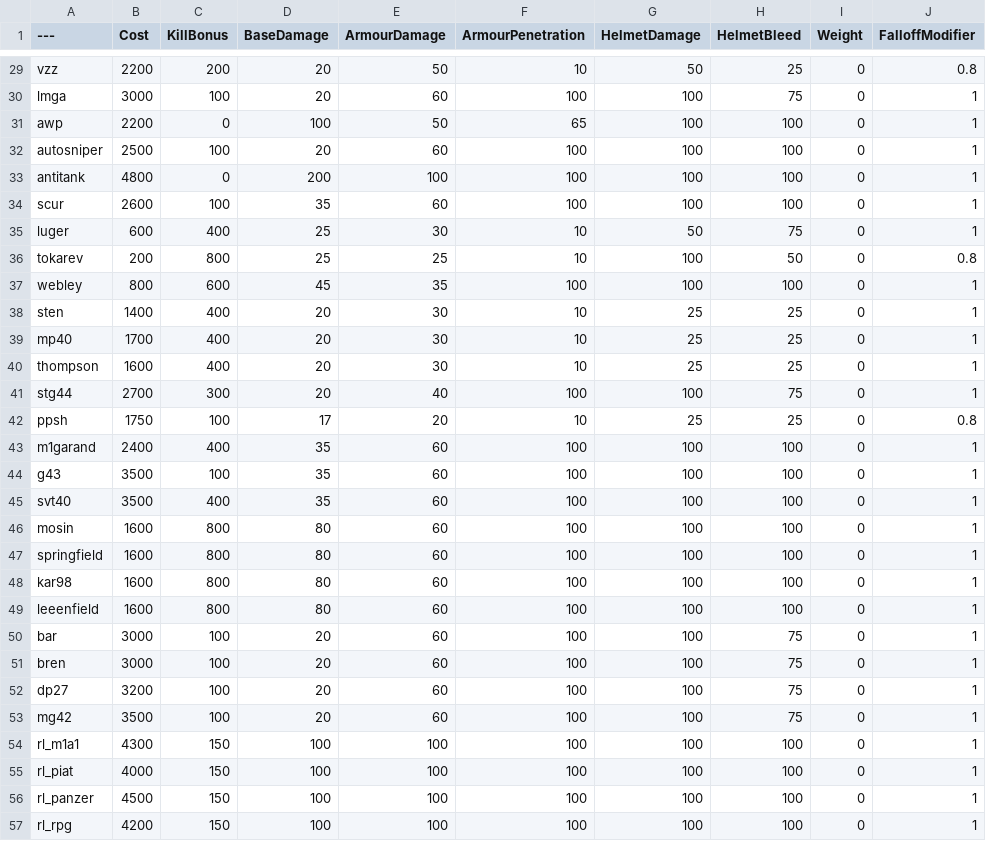
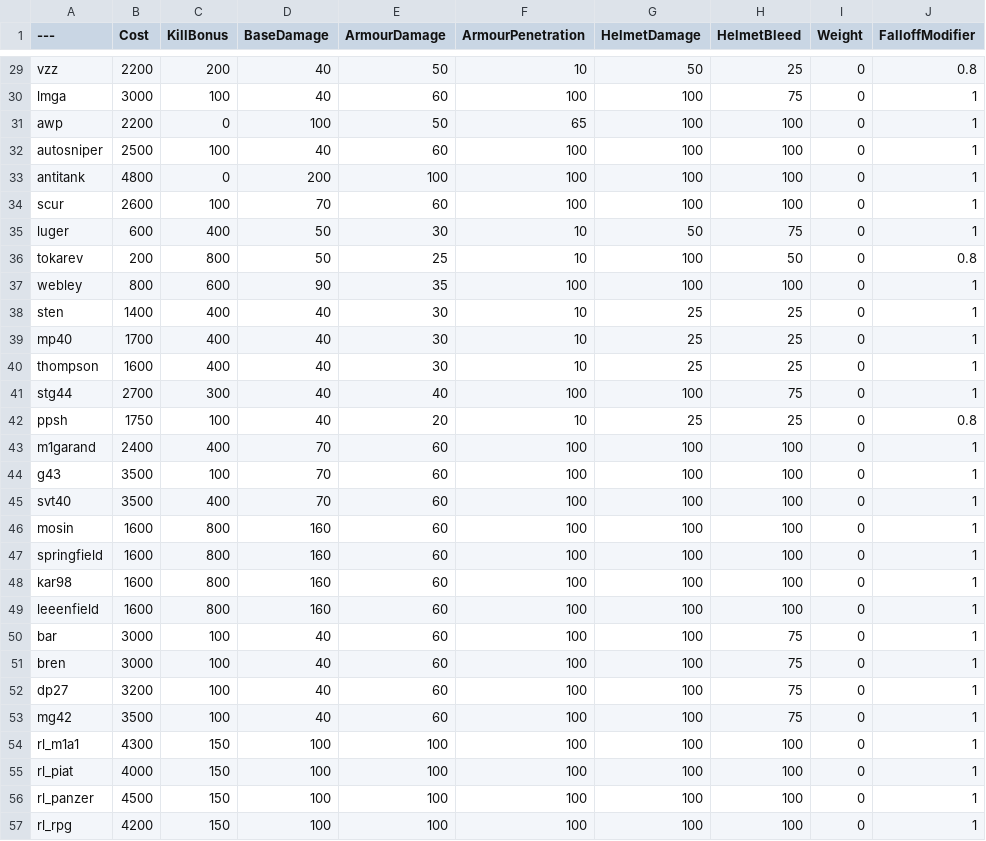
Before and after one commit to BL0PY/PavlovBalancingTable, a CSV file: BalancingTable.csv, drawn as a sheet; only a part is shown, gaps mark what is left out; the diff covers the shown part only; the diff names each change by its address in the sheet, - before the commit and + after, or states it on an @@ line.

```diff
--- a/BalancingTable.csv
+++ b/BalancingTable.csv
-D29:D30 (BaseDamage): 20
+D29:D30 (BaseDamage): 40
-D32 (BaseDamage): 20
+D32 (BaseDamage): 40
-D34 (BaseDamage): 35
+D34 (BaseDamage): 70
-D35:D36 (BaseDamage): 25
+D35:D36 (BaseDamage): 50
-D37 (BaseDamage): 45
+D37 (BaseDamage): 90
-D38:D41 (BaseDamage): 20
+D38:D41 (BaseDamage): 40
-D42 (BaseDamage): 17
+D42 (BaseDamage): 40
-D43:D45 (BaseDamage): 35
+D43:D45 (BaseDamage): 70
-D46:D49 (BaseDamage): 80
+D46:D49 (BaseDamage): 160
-D50:D53 (BaseDamage): 20
+D50:D53 (BaseDamage): 40
```
Also changed, not shown: 27 edited cells elsewhere in this file.
